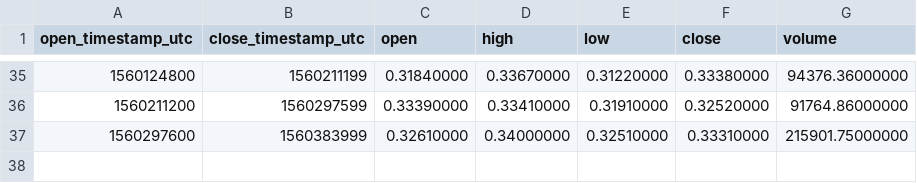
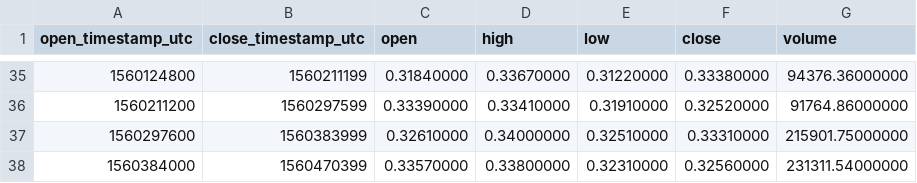
Before and after one commit to cryptobigbro/binance-BATUSDC, a CSV file: binance-BATUSDC-1d.csv, drawn as a sheet; only a part is shown, gaps mark what is left out.

```diff
--- a/binance-BATUSDC-1d.csv
+++ b/binance-BATUSDC-1d.csv
@@ -37 +37,2 @@ open_timestamp_utc,close_timestamp_utc,open,high,low,close,volume
 1560297600,1560383999,0.32610000,0.34000000,0.32510000,0.33310000,215901.75000000
+1560384000,1560470399,0.33570000,0.33800000,0.32310000,0.32560000,231311.54000000
```
Also changed, not shown: binance-BATUSDC-1h.csv, 1 other file.
